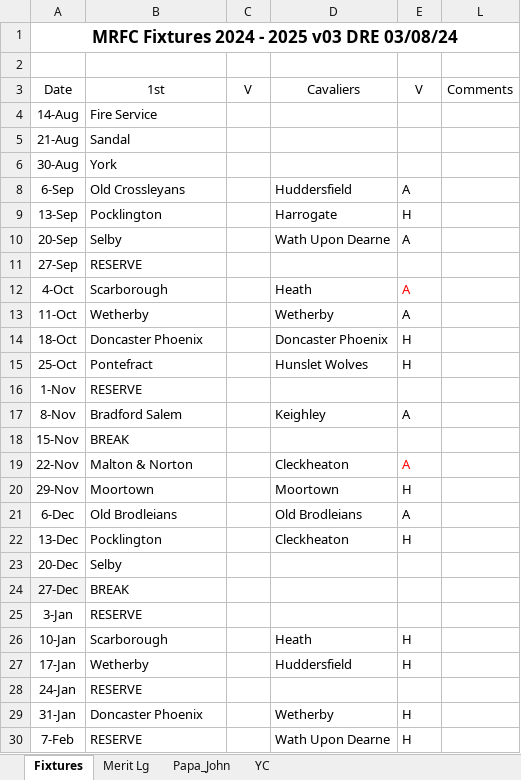
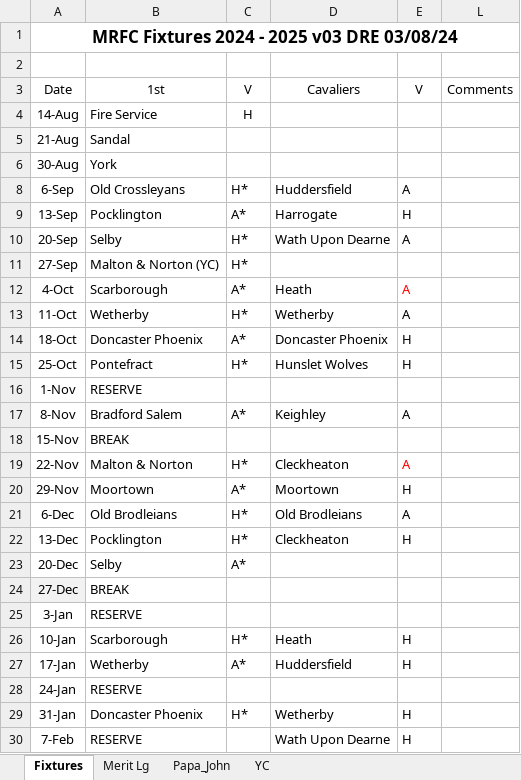
Before and after one commit to nick8green/morleyrfc-fixtures, an Excel workbook: in/MRFC-FIXTURES-2025-26.xlsx, sheet Fixtures, drawn as a sheet; only a part is shown; values as stored, in another font and other column widths than the file's, no borders; the diff covers the shown part only; the diff names each change by its address in the sheet, - before the commit and + after, or states it on an @@ line.

Commit message:
added yorkshire cup fixture

```diff
--- a/in/MRFC-FIXTURES-2025-26.xlsx (sheet Fixtures)
+++ b/in/MRFC-FIXTURES-2025-26.xlsx (sheet Fixtures)
-C4 (V): (empty)
+C4 (V): H
-C8 (V): (empty)
+C8 (V): H*
-C9 (V): (empty)
+C9 (V): A*
-C10:C11 (V): (empty)
+C10:C11 (V): H*
-B11 (1st): RESERVE
+B11 (1st): Malton & Norton (YC)
-C12 (V): (empty)
+C12 (V): A*
-C13 (V): (empty)
+C13 (V): H*
-C14 (V): (empty)
+C14 (V): A*
-C15 (V): (empty)
+C15 (V): H*
-C17 (V): (empty)
+C17 (V): A*
-C19 (V): (empty)
+C19 (V): H*
-C20 (V): (empty)
+C20 (V): A*
-C21:C22 (V): (empty)
+C21:C22 (V): H*
-C23 (V): (empty)
+C23 (V): A*
-C26 (V): (empty)
+C26 (V): H*
-C27 (V): (empty)
+C27 (V): A*
-C29 (V): (empty)
+C29 (V): H*
```
Also changed, not shown: 6 edited cells elsewhere in this sheet, 2 other files.
